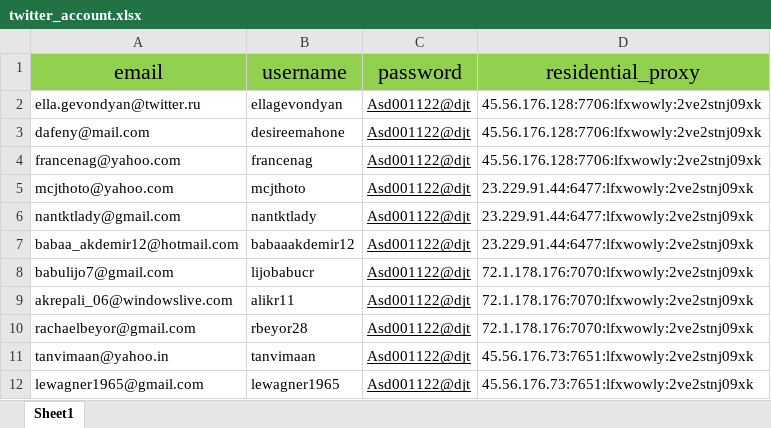
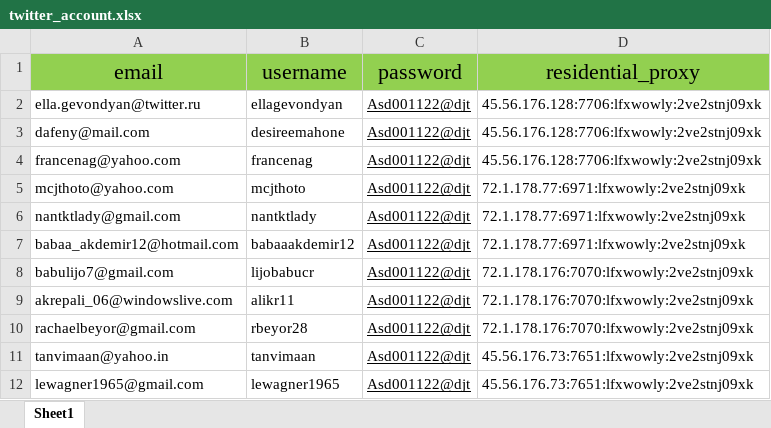
Before and after one commit to JaydenDan/SolanaHunter, an Excel workbook: twitter_account.xlsx, sheet Sheet1, drawn as a sheet; only a part is shown; values as stored, in another font and other column widths than the file's, no borders; the diff names each change by its address in the sheet, - before the commit and + after, or states it on an @@ line.

```diff
--- a/twitter_account.xlsx (sheet Sheet1)
+++ b/twitter_account.xlsx (sheet Sheet1)
-D5:D7 (residential_proxy): 23.229.91.44:6477:lfxwowly:2ve2stnj09xk
+D5:D7 (residential_proxy): 72.1.178.77:6971:lfxwowly:2ve2stnj09xk
```
Also changed, not shown: 1 other file.
